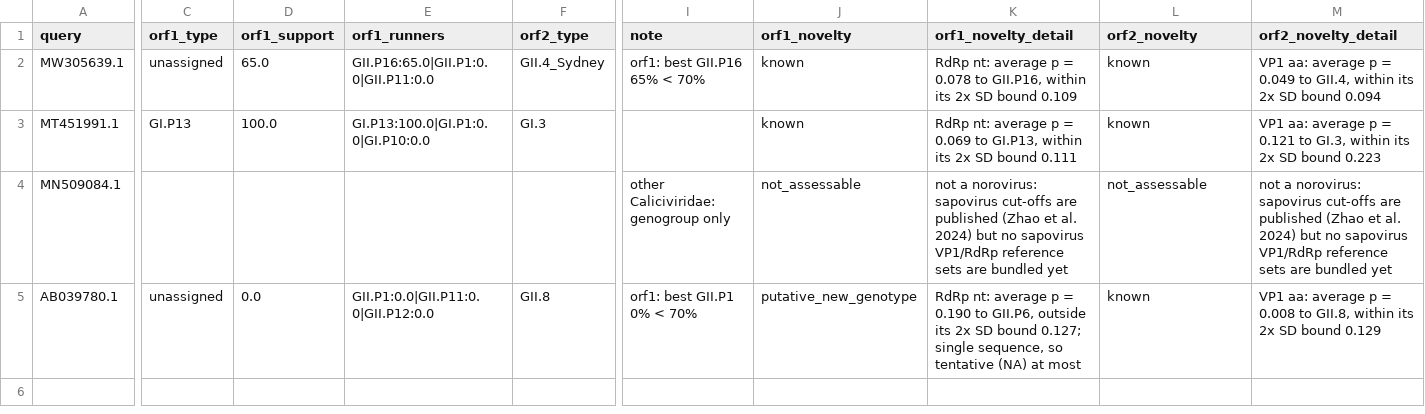
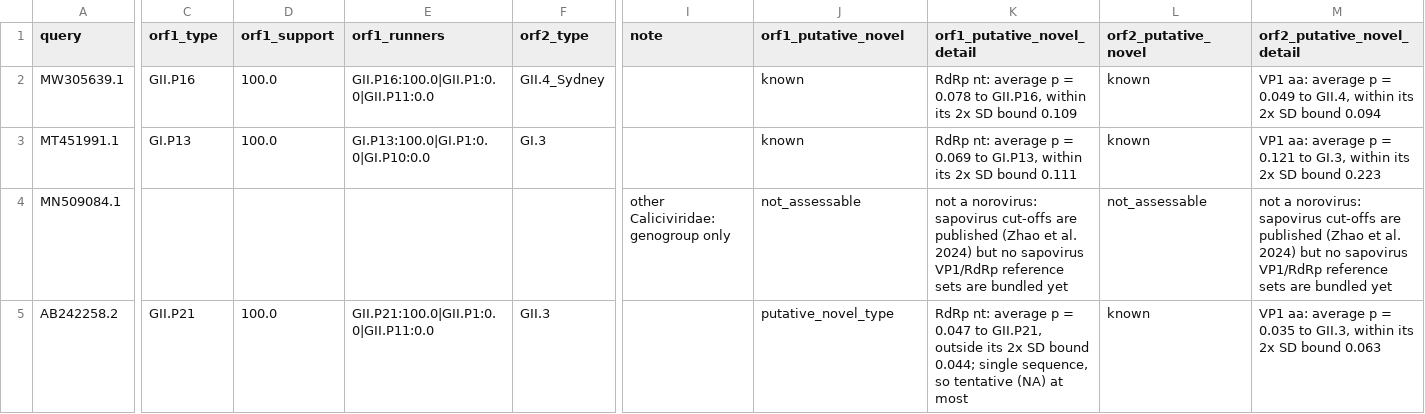
Before and after one commit to ahfitzpa/CaliciTyper, a TSV file: examples/example_typed.tsv, drawn as a sheet; only a part is shown, gaps mark what is left out; the diff covers the shown part only; the diff names each change by its address in the sheet, - before the commit and + after, or states it on an @@ line.

```diff
--- a/examples/example_typed.tsv
+++ b/examples/example_typed.tsv
-J1: orf1_novelty
+J1: orf1_putative_novel
-K1: orf1_novelty_detail
+K1: orf1_putative_novel_detail
-L1: orf2_novelty
+L1: orf2_putative_novel
-M1: orf2_novelty_detail
+M1: orf2_putative_novel_detail
-C2 (orf1_type): unassigned
+C2 (orf1_type): GII.P16
-D2 (orf1_support): 65.0
+D2 (orf1_support): 100.0
-E2 (orf1_runners): GII.P16:65.0|GII.P1:0.0|GII.P11:0.0
+E2 (orf1_runners): GII.P16:100.0|GII.P1:0.0|GII.P11:0.0
-I2 (note): orf1: best GII.P16 65% < 70%
+I2 (note): (empty)
-A5 (query): AB039780.1
+A5 (query): AB242258.2
-C5 (orf1_type): unassigned
+C5 (orf1_type): GII.P21
-D5 (orf1_support): 0.0
+D5 (orf1_support): 100.0
-E5 (orf1_runners): GII.P1:0.0|GII.P11:0.0|GII.P12:0.0
+E5 (orf1_runners): GII.P21:100.0|GII.P1:0.0|GII.P11:0.0
-F5 (orf2_type): GII.8
+F5 (orf2_type): GII.3
-I5 (note): orf1: best GII.P1 0% < 70%
+I5 (note): (empty)
-J5 (orf1_putative_novel): putative_new_genotype
+J5 (orf1_putative_novel): putative_novel_type
-K5 (orf1_putative_novel_detail): …p = 0.190 to GII.P6, outside its 2x SD bound 0.127; single sequence,…
+K5 (orf1_putative_novel_detail): …p = 0.047 to GII.P21, outside its 2x SD bound 0.044; single sequence,…
-M5 (orf2_putative_novel_detail): …p = 0.008 to GII.8, within its 2x SD bound 0.129
+M5 (orf2_putative_novel_detail): …p = 0.035 to GII.3, within its 2x SD bound 0.063
```
Also changed, not shown: 1 edited cell elsewhere in this file, calicityper/data/putative_novel_bounds.tsv, calicityper/data/reference_sequences_RdRp/GII_annotation.csv, 21 other files.
